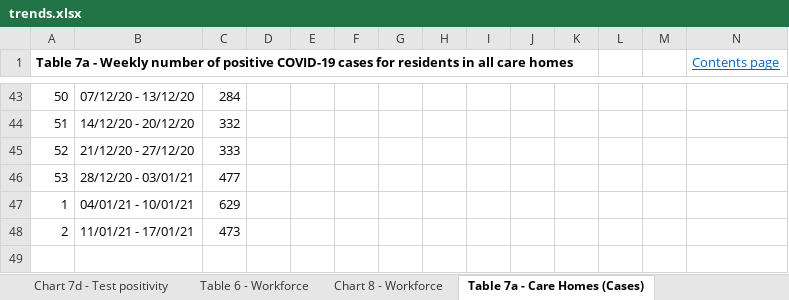
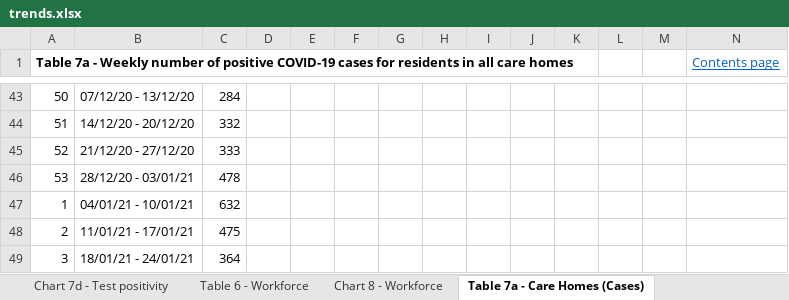
Before and after one commit to kerrmcintosh/east_lothian_covid, an Excel workbook: data/trends.xlsx, sheet Table 7a - Care Homes (Cases), drawn as a sheet; only a part is shown, gaps mark what is left out; values as stored, in another font and other column widths than the file's, no borders; charts and pictures not drawn; the diff names each change by its address in the sheet, - before the commit and + after, or states it on an @@ line.

```diff
--- a/data/trends.xlsx (sheet Table 7a - Care Homes (Cases))
+++ b/data/trends.xlsx (sheet Table 7a - Care Homes (Cases))
-C46: 477
+C46: 478
-C47: 629
+C47: 632
-C48: 473
+C48: 475
+row 49: 3 | 18/01/21 - 24/01/21 | 364
```
Also changed, not shown: sheet Table 5 - Testing, sheet Table 10b - Vac by JCVI group, sheet Table 9 - School education, sheet Table 10a - Vaccinations, sheet Table 2 - Hospital Care, sheet Table 4 - Delayed Discharges, 3 more sheets, other sheet tabs, charts or pictures, 10 other files.
